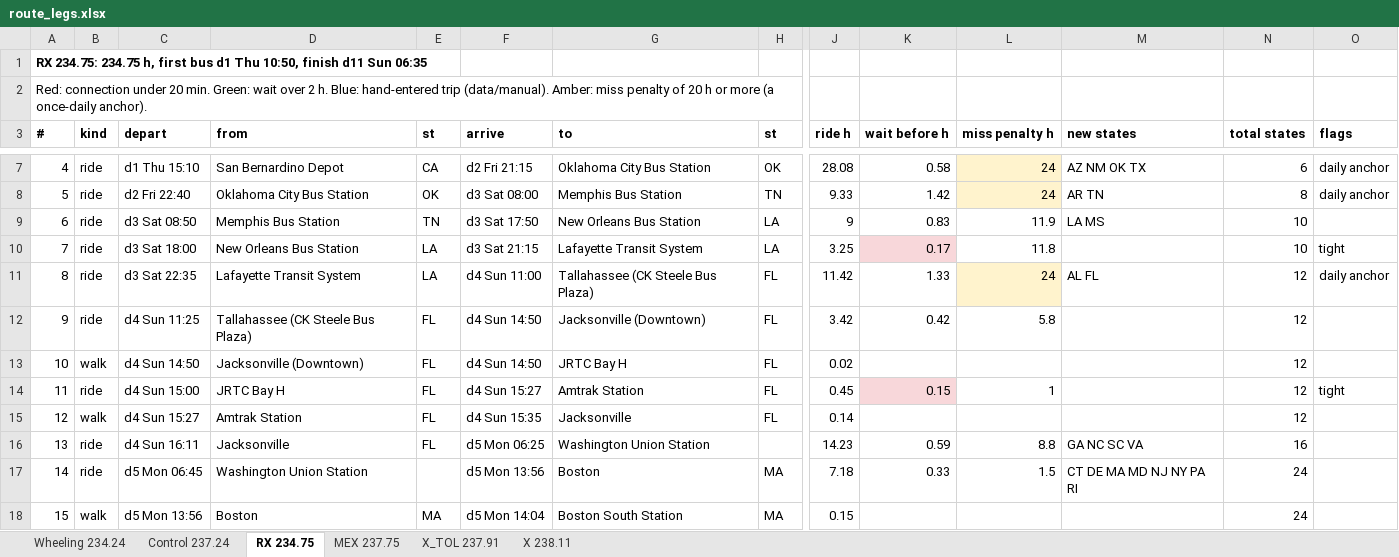
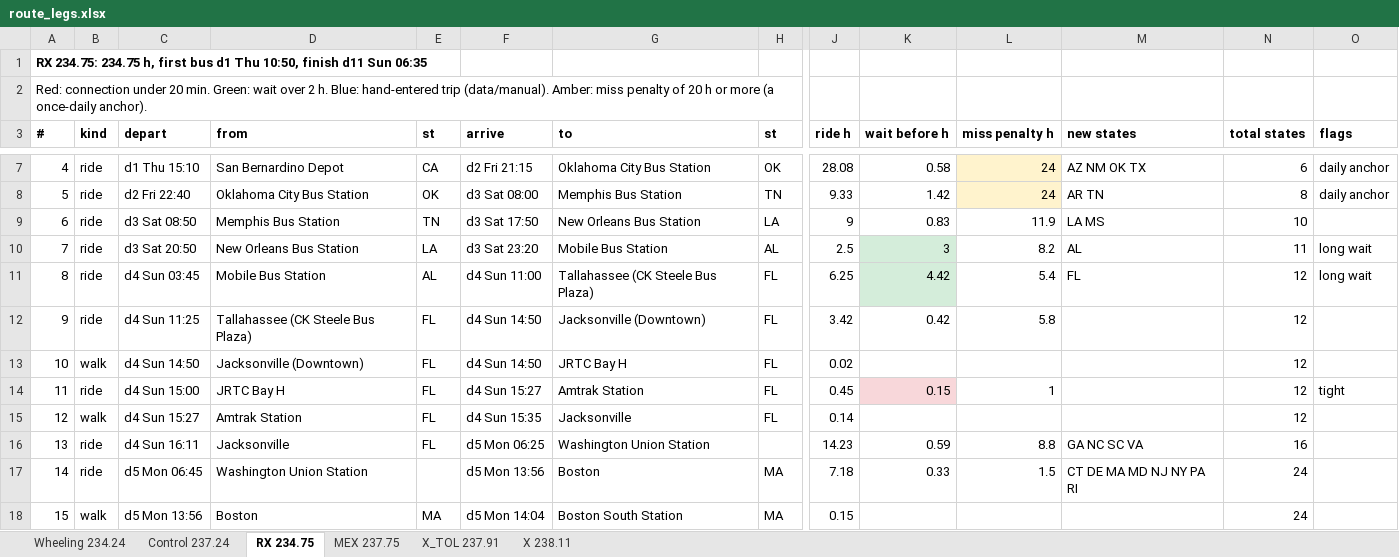
Before and after one commit to nick-pruitt-003/surface-transit-record, an Excel workbook: docs/route_legs.xlsx, sheet RX 234.75, drawn as a sheet; only a part is shown, gaps mark what is left out; values as stored, in another font and other column widths than the file's, no borders; the diff names each change by its address in the sheet, - before the commit and + after, or states it on an @@ line.

```diff
--- a/docs/route_legs.xlsx (sheet RX 234.75)
+++ b/docs/route_legs.xlsx (sheet RX 234.75)
-C10 (depart): d3 Sat 18:00
+C10 (depart): d3 Sat 20:50
-F10 (arrive): d3 Sat 21:15
+F10 (arrive): d3 Sat 23:20
-G10 (to): Lafayette Transit System
+G10 (to): Mobile Bus Station
-H10 (st): LA
+H10 (st): AL
-J10 (ride h): 3.25
+J10 (ride h): 2.5
-K10 (wait before h): 0.17
+K10 (wait before h): 3
-K10 fill: #F8D7DA
+K10 fill: #D4EDDA
-L10 (miss penalty h): 11.8
+L10 (miss penalty h): 8.2
-M10 (new states): (empty)
+M10 (new states): AL
-N10 (total states): 10
+N10 (total states): 11
-O10 (flags): tight
+O10 (flags): long wait
-C11 (depart): d3 Sat 22:35
+C11 (depart): d4 Sun 03:45
-D11 (from): Lafayette Transit System
+D11 (from): Mobile Bus Station
-E11 (st): LA
+E11 (st): AL
-J11 (ride h): 11.42
+J11 (ride h): 6.25
-K11 (wait before h): 1.33
+K11 (wait before h): 4.42
-K11 fill: none
+K11 fill: #D4EDDA
-L11 (miss penalty h): 24
+L11 (miss penalty h): 5.4
-L11 fill: #FFF3CD
+L11 fill: none
-M11 (new states): AL FL
+M11 (new states): FL
-O11 (flags): daily anchor
+O11 (flags): long wait
```
Also changed, not shown: 4 other files.
